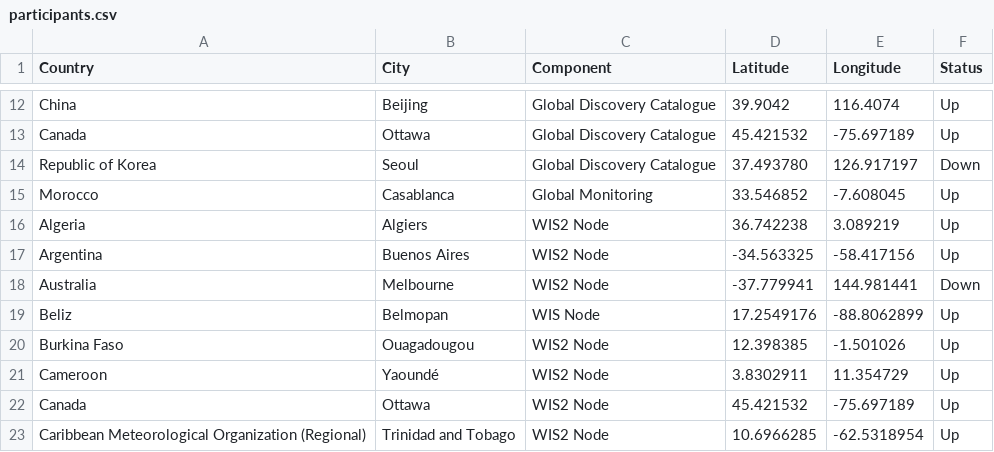
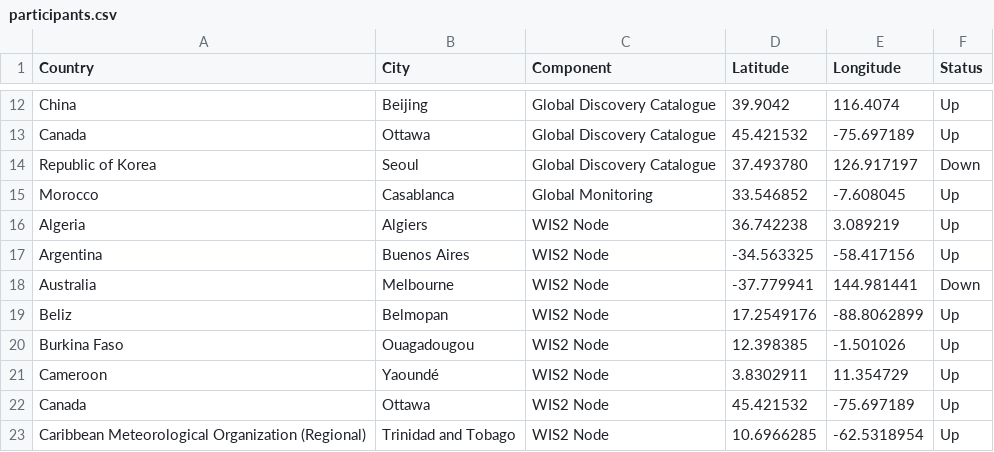
Before and after one commit to wmo-im/wis2pilot, a CSV file: participants.csv, drawn as a sheet; only a part is shown, gaps mark what is left out; the diff names each change by its address in the sheet, - before the commit and + after, or states it on an @@ line.

Commit message:
Update participants.csv

```diff
--- a/participants.csv
+++ b/participants.csv
-C19 (Component): WIS Node
+C19 (Component): WIS2 Node
```
